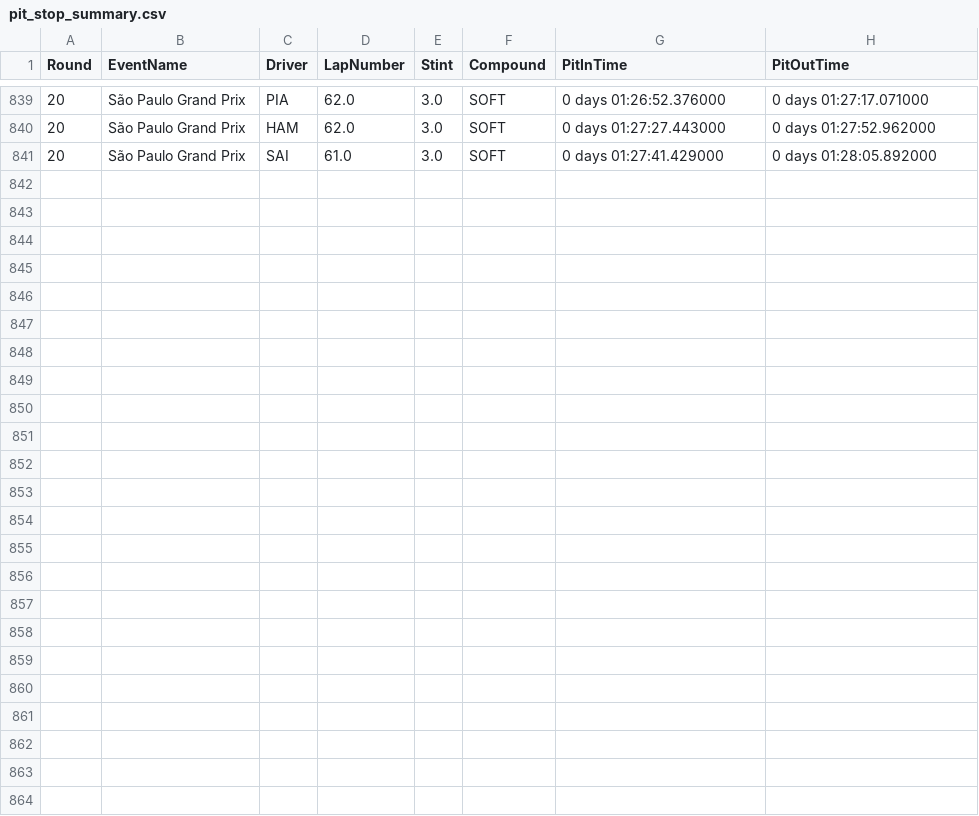
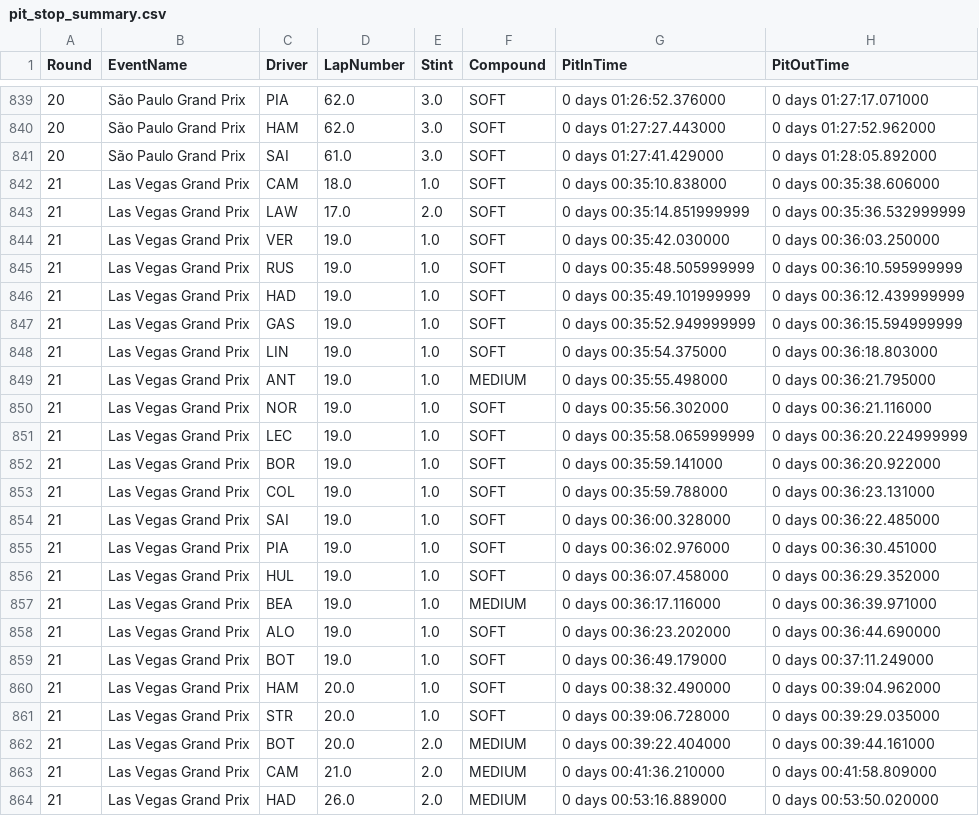
Before and after one commit to Rochit1/F1-Analytics-Dashboard, a CSV file: data/pit_stop_summary.csv, drawn as a sheet; only a part is shown, gaps mark what is left out; the diff names each change by its address in the sheet, - before the commit and + after, or states it on an @@ line.

```diff
--- a/data/pit_stop_summary.csv
+++ b/data/pit_stop_summary.csv
+row 842: 21 | Las Vegas Grand Prix | CAM | 18.0 | 1.0 | SOFT | 0 days 00:35:10.838000 | 0 days 00:35:38.606000
+row 843: 21 | Las Vegas Grand Prix | LAW | 17.0 | 2.0 | SOFT | 0 days 00:35:14.851999999 | 0 days 00:35:36.532999999
+row 844: 21 | Las Vegas Grand Prix | VER | 19.0 | 1.0 | SOFT | 0 days 00:35:42.030000 | 0 days 00:36:03.250000
+row 845: 21 | Las Vegas Grand Prix | RUS | 19.0 | 1.0 | SOFT | 0 days 00:35:48.505999999 | 0 days 00:36:10.595999999
+row 846: 21 | Las Vegas Grand Prix | HAD | 19.0 | 1.0 | SOFT | 0 days 00:35:49.101999999 | 0 days 00:36:12.439999999
+row 847: 21 | Las Vegas Grand Prix | GAS | 19.0 | 1.0 | SOFT | 0 days 00:35:52.949999999 | 0 days 00:36:15.594999999
+row 848: 21 | Las Vegas Grand Prix | LIN | 19.0 | 1.0 | SOFT | 0 days 00:35:54.375000 | 0 days 00:36:18.803000
+row 849: 21 | Las Vegas Grand Prix | ANT | 19.0 | 1.0 | MEDIUM | 0 days 00:35:55.498000 | 0 days 00:36:21.795000
+row 850: 21 | Las Vegas Grand Prix | NOR | 19.0 | 1.0 | SOFT | 0 days 00:35:56.302000 | 0 days 00:36:21.116000
+row 851: 21 | Las Vegas Grand Prix | LEC | 19.0 | 1.0 | SOFT | 0 days 00:35:58.065999999 | 0 days 00:36:20.224999999
+row 852: 21 | Las Vegas Grand Prix | BOR | 19.0 | 1.0 | SOFT | 0 days 00:35:59.141000 | 0 days 00:36:20.922000
+row 853: 21 | Las Vegas Grand Prix | COL | 19.0 | 1.0 | SOFT | 0 days 00:35:59.788000 | 0 days 00:36:23.131000
+row 854: 21 | Las Vegas Grand Prix | SAI | 19.0 | 1.0 | SOFT | 0 days 00:36:00.328000 | 0 days 00:36:22.485000
+row 855: 21 | Las Vegas Grand Prix | PIA | 19.0 | 1.0 | SOFT | 0 days 00:36:02.976000 | 0 days 00:36:30.451000
+row 856: 21 | Las Vegas Grand Prix | HUL | 19.0 | 1.0 | SOFT | 0 days 00:36:07.458000 | 0 days 00:36:29.352000
+row 857: 21 | Las Vegas Grand Prix | BEA | 19.0 | 1.0 | MEDIUM | 0 days 00:36:17.116000 | 0 days 00:36:39.971000
+row 858: 21 | Las Vegas Grand Prix | ALO | 19.0 | 1.0 | SOFT | 0 days 00:36:23.202000 | 0 days 00:36:44.690000
+row 859: 21 | Las Vegas Grand Prix | BOT | 19.0 | 1.0 | SOFT | 0 days 00:36:49.179000 | 0 days 00:37:11.249000
+row 860: 21 | Las Vegas Grand Prix | HAM | 20.0 | 1.0 | SOFT | 0 days 00:38:32.490000 | 0 days 00:39:04.962000
+row 861: 21 | Las Vegas Grand Prix | STR | 20.0 | 1.0 | SOFT | 0 days 00:39:06.728000 | 0 days 00:39:29.035000
+row 862: 21 | Las Vegas Grand Prix | BOT | 20.0 | 2.0 | MEDIUM | 0 days 00:39:22.404000 | 0 days 00:39:44.161000
+row 863: 21 | Las Vegas Grand Prix | CAM | 21.0 | 2.0 | MEDIUM | 0 days 00:41:36.210000 | 0 days 00:41:58.809000
+row 864: 21 | Las Vegas Grand Prix | HAD | 26.0 | 2.0 | MEDIUM | 0 days 00:53:16.889000 | 0 days 00:53:50.020000
```
Also changed, not shown: data/constructor_points_breakdown.csv, data/constructor_standings_current.csv, 5 other files.
